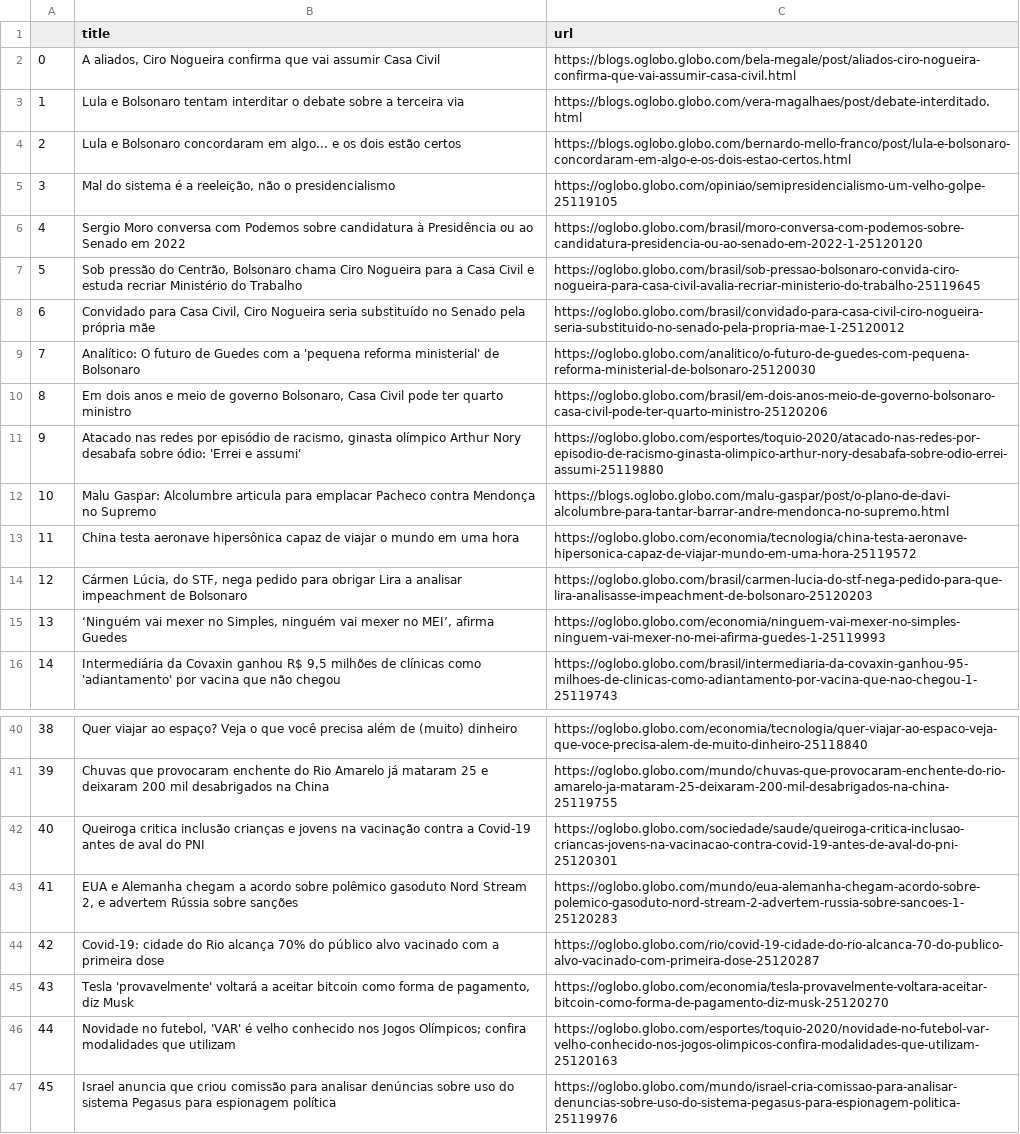
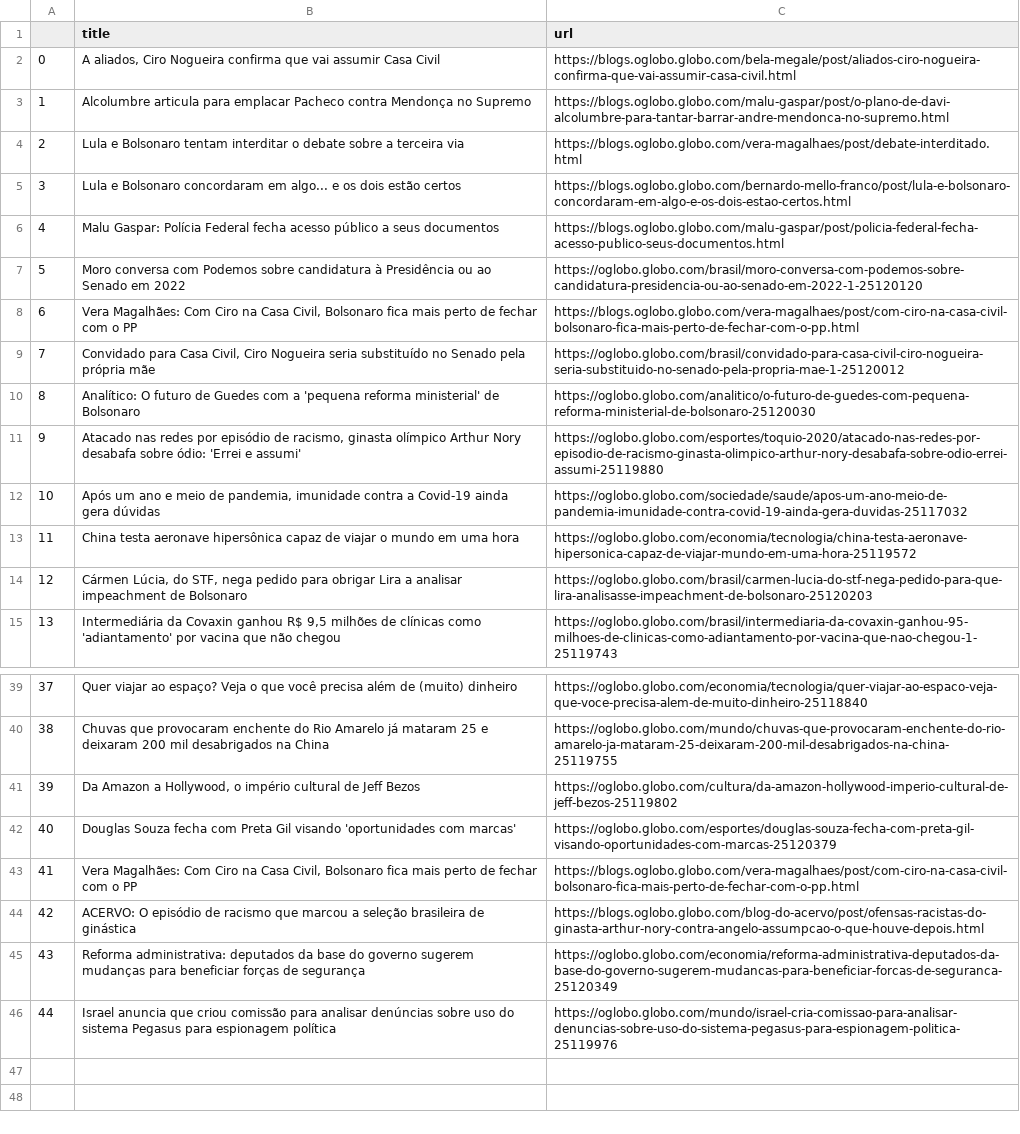
Before and after one commit to belisards/oglobo_headlines, a CSV file: oglobo-headlines.csv, drawn as a sheet; only a part is shown, gaps mark what is left out; removed rows and columns are numbered as before the commit, all else as after; the diff covers the shown part only; the diff names each change by its address in the sheet, - before the commit and + after, or states it on an @@ line.

```diff
--- a/oglobo-headlines.csv
+++ b/oglobo-headlines.csv
+row 3: 1 | Alcolumbre articula para emplacar Pacheco contra Mendonça no Supremo | https://blogs.oglobo.globo.com/malu-gaspar/post/o-plano-de-davi-alcolumbre-para-tantar-barrar-andre-mendonca-no-supremo.html
@@ column A renumbered from row 4 down @@
-row 5: 3 | Mal do sistema é a reeleição, não o presidencialismo | https://oglobo.globo.com/opiniao/semipresidencialismo-um-velho-golpe-25119105
+row 6: 4 | Malu Gaspar: Polícia Federal fecha acesso público a seus documentos | https://blogs.oglobo.globo.com/malu-gaspar/post/policia-federal-fecha-acesso-publico-seus-documentos.html
-B7 (title): Sergio Moro conversa…
+B7 (title): Moro conversa…
-row 7: 5 | Sob pressão do Centrão, Bolsonaro chama Ciro Nogueira para a Casa Civil e estuda recriar Ministério do Trabalho | https://oglobo.globo.com/brasil/sob-pressao-bolsonaro-convida-ciro-nogueira-para-casa-civil-avalia-recriar-ministerio-do-trabalho-25119645
+row 8: 6 | Vera Magalhães: Com Ciro na Casa Civil, Bolsonaro fica mais perto de fechar com o PP | https://blogs.oglobo.globo.com/vera-magalhaes/post/com-ciro-na-casa-civil-bolsonaro-fica-mais-perto-de-fechar-com-o-pp.html
-row 10: 8 | Em dois anos e meio de governo Bolsonaro, Casa Civil pode ter quarto ministro | https://oglobo.globo.com/brasil/em-dois-anos-meio-de-governo-bolsonaro-casa-civil-pode-ter-quarto-ministro-25120206
-row 12: 10 | Malu Gaspar: Alcolumbre articula para emplacar Pacheco contra Mendonça no Supremo | https://blogs.oglobo.globo.com/malu-gaspar/post/o-plano-de-davi-alcolumbre-para-tantar-barrar-andre-mendonca-no-supremo.html
+row 12: 10 | Após um ano e meio de pandemia, imunidade contra a Covid-19 ainda gera dúvidas | https://oglobo.globo.com/sociedade/saude/apos-um-ano-meio-de-pandemia-imunidade-contra-covid-19-ainda-gera-duvidas-25117032
@@ row 15 moved to row 34: 32 @@
-row 42: 40 | Queiroga critica inclusão crianças e jovens na vacinação contra a Covid-19 antes de aval do PNI | https://oglobo.globo.com/sociedade/saude/queiroga-critica-inclusao-criancas-jovens-na-vacinacao-contra-covid-19-antes-de-aval-do-pni-25120301
-row 43: 41 | EUA e Alemanha chegam a acordo sobre polêmico gasoduto Nord Stream 2, e advertem Rússia sobre sanções | https://oglobo.globo.com/mundo/eua-alemanha-chegam-acordo-sobre-polemico-gasoduto-nord-stream-2-advertem-russia-sobre-sancoes-1-25120283
-row 44: 42 | Covid-19: cidade do Rio alcança 70% do público alvo vacinado com a primeira dose | https://oglobo.globo.com/rio/covid-19-cidade-do-rio-alcanca-70-do-publico-alvo-vacinado-com-primeira-dose-25120287
-row 45: 43 | Tesla 'provavelmente' voltará a aceitar bitcoin como forma de pagamento, diz Musk | https://oglobo.globo.com/economia/tesla-provavelmente-voltara-aceitar-bitcoin-como-forma-de-pagamento-diz-musk-25120270
-row 46: 44 | Novidade no futebol, 'VAR' é velho conhecido nos Jogos Olímpicos; confira modalidades que utilizam | https://oglobo.globo.com/esportes/toquio-2020/novidade-no-futebol-var-velho-conhecido-nos-jogos-olimpicos-confira-modalidades-que-utilizam-25120163
+row 41: 39 | Da Amazon a Hollywood, o império cultural de Jeff Bezos | https://oglobo.globo.com/cultura/da-amazon-hollywood-imperio-cultural-de-jeff-bezos-25119802
+row 42: 40 | Douglas Souza fecha com Preta Gil visando 'oportunidades com marcas' | https://oglobo.globo.com/esportes/douglas-souza-fecha-com-preta-gil-visando-oportunidades-com-marcas-25120379
+row 43: 41 | Vera Magalhães: Com Ciro na Casa Civil, Bolsonaro fica mais perto de fechar com o PP | https://blogs.oglobo.globo.com/vera-magalhaes/post/com-ciro-na-casa-civil-bolsonaro-fica-mais-perto-de-fechar-com-o-pp.html
+row 44: 42 | ACERVO: O episódio de racismo que marcou a seleção brasileira de ginástica | https://blogs.oglobo.globo.com/blog-do-acervo/post/ofensas-racistas-do-ginasta-arthur-nory-contra-angelo-assumpcao-o-que-houve-depois.html
+row 45: 43 | Reforma administrativa: deputados da base do governo sugerem mudanças para beneficiar forças de segurança | https://oglobo.globo.com/economia/reforma-administrativa-deputados-da-base-do-governo-sugerem-mudancas-para-beneficiar-forcas-de-seguranca-25120349
```
Also changed, not shown: 1 added row, 2 removed rows and 2 moved rows elsewhere in this file.
